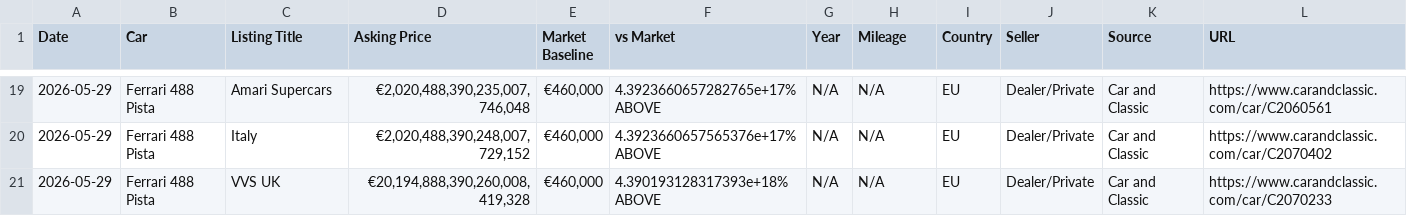
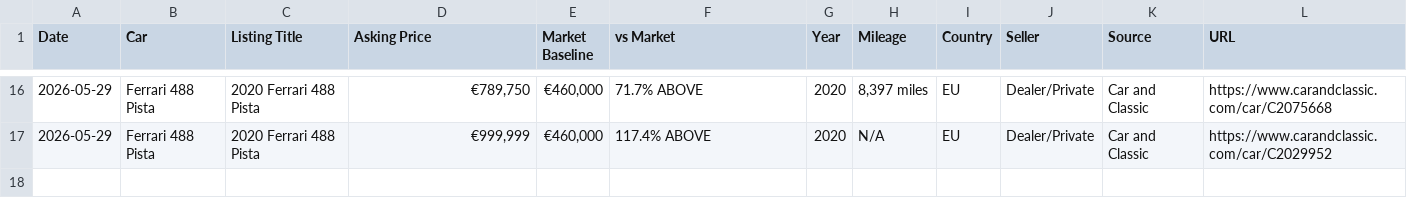
Before and after one commit to kallascarsolutions-ship-it/kallas-sourcing-tool, a CSV file: reports/2026-05-29.csv, drawn as a sheet; only a part is shown, gaps mark what is left out; the diff covers the shown part only.

```diff
--- a/reports/2026-05-29.csv
+++ b/reports/2026-05-29.csv
@@ -19,3 +16,2 @@ Date,Car,Listing Title,Asking Price,Market Baseline,vs Market,Year,Mileage,Count
-2026-05-29,Ferrari 488 Pista,Amari Supercars,"€2,020,488,390,235,007,746,048","€460,000",4.3923660657282765e+17% ABOVE,N/A,N/A,EU,Dealer/Private,Car and Classic,https://www.carandclassic.com/car/C2060561
-2026-05-29,Ferrari 488 Pista,Italy,"€2,020,488,390,248,007,729,152","€460,000",4.3923660657565376e+17% ABOVE,N/A,N/A,EU,Dealer/Private,Car and Classic,https://www.carandclassic.com/car/C2070402
-2026-05-29,Ferrari 488 Pista,VVS UK,"€20,194,888,390,260,008,419,328","€460,000",4.390193128317393e+18% ABOVE,N/A,N/A,EU,Dealer/Private,Car and Classic,https://www.carandclassic.com/car/C2070233
+2026-05-29,Ferrari 488 Pista,2020 Ferrari 488 Pista,"€789,750","€460,000",71.7% ABOVE,2020,"8,397 miles",EU,Dealer/Private,Car and Classic,https://www.carandclassic.com/car/C2075668
+2026-05-29,Ferrari 488 Pista,2020 Ferrari 488 Pista,"€999,999","€460,000",117.4% ABOVE,2020,N/A,EU,Dealer/Private,Car and Classic,https://www.carandclassic.com/car/C2029952
```
Also changed, not shown: 1 added row, 4 removed rows and 55 edited cells elsewhere in this file.
